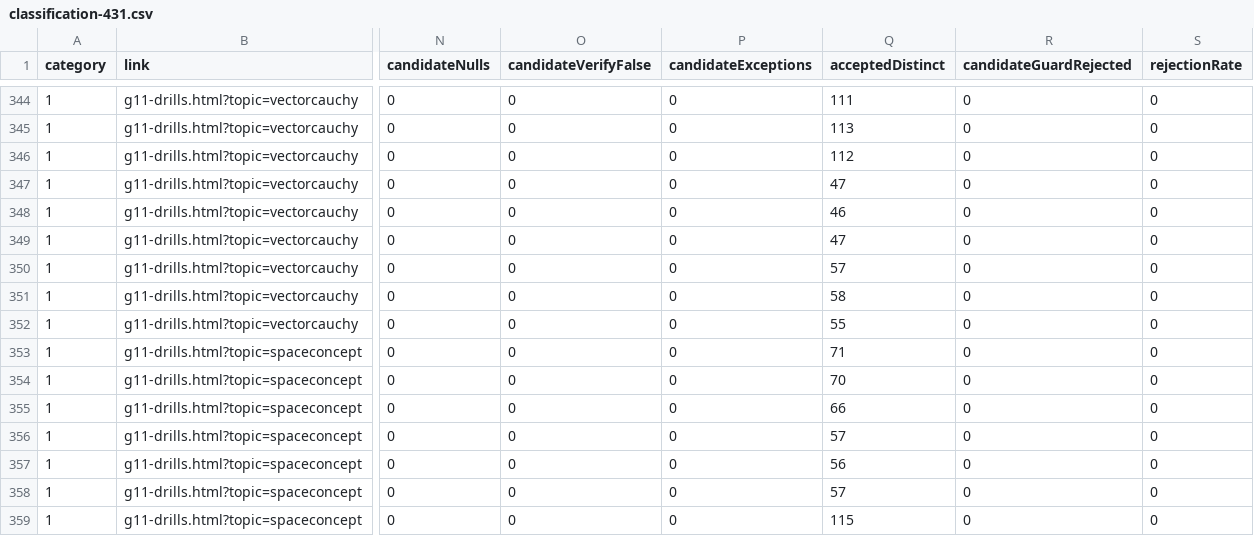
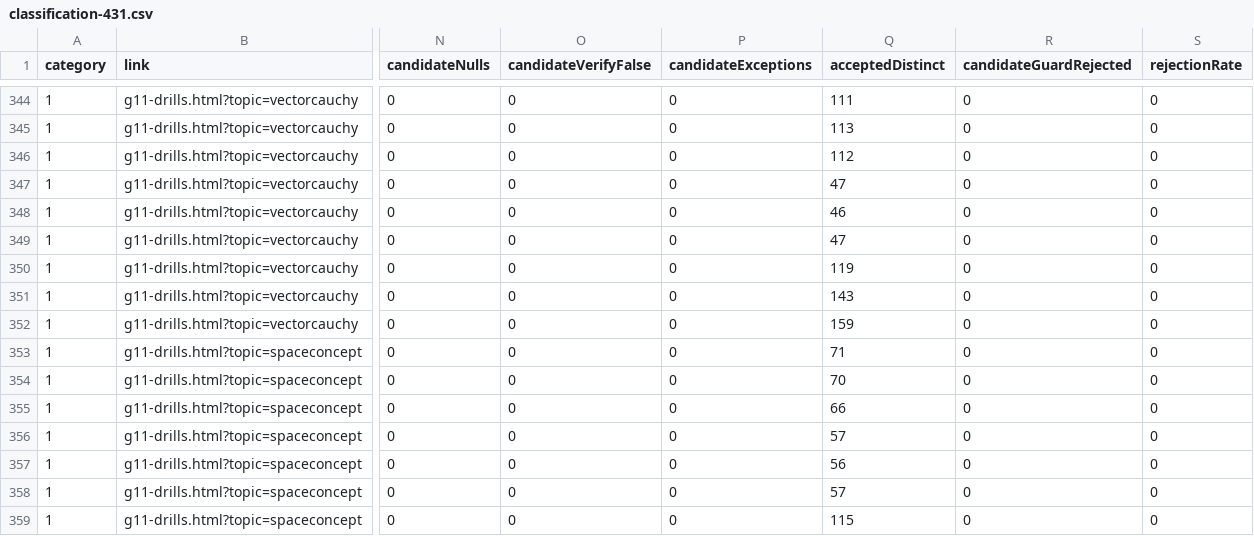
Before and after one commit to YenYu-bot/bhcs-web, a CSV file: docs/p2-math-validation/classification-431.csv, drawn as a sheet; only a part is shown, gaps mark what is left out; the diff names each change by its address in the sheet, - before the commit and + after, or states it on an @@ line.

Commit message:
Update P2 classification snapshot for Cauchy structures

```diff
--- a/docs/p2-math-validation/classification-431.csv
+++ b/docs/p2-math-validation/classification-431.csv
-Q350 (acceptedDistinct): 57
+Q350 (acceptedDistinct): 119
-Q351 (acceptedDistinct): 58
+Q351 (acceptedDistinct): 143
-Q352 (acceptedDistinct): 55
+Q352 (acceptedDistinct): 159
```
